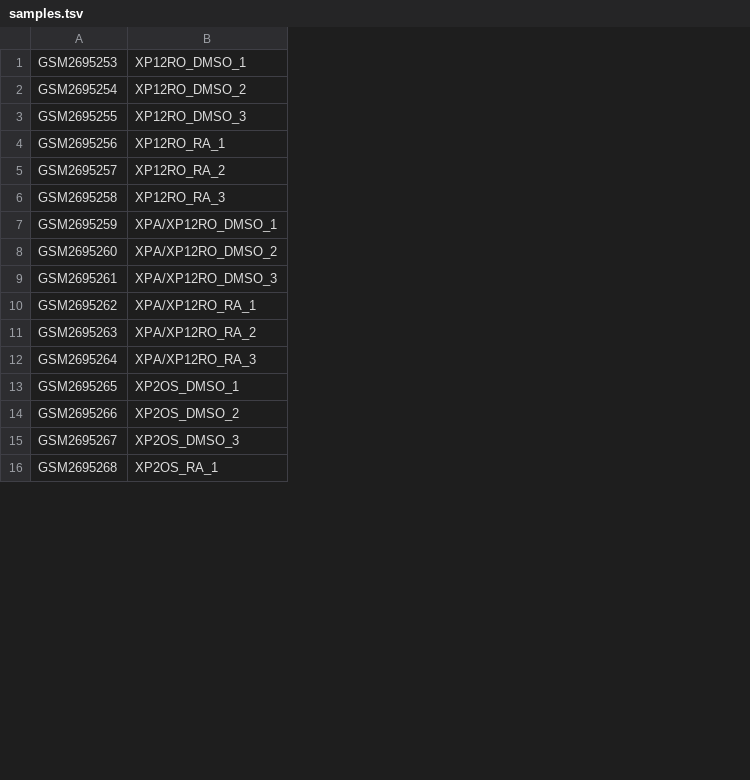
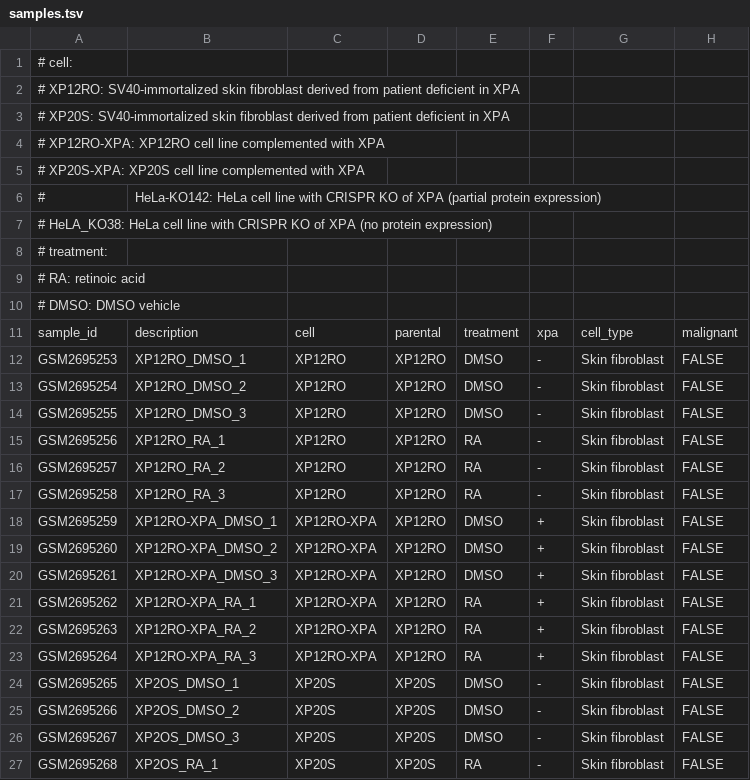
Before and after one commit to djhshih/project-geo-xpa, a TSV file: GSE100855/samples.tsv, drawn as a sheet; only a part is shown; addresses are those after the commit; the diff covers the shown part only; the diff names each change by its address in the sheet, - before the commit and + after, or states it on an @@ line.

Commit message:
Updated sample information.

```diff
--- a/GSE100855/samples.tsv
+++ b/GSE100855/samples.tsv
+column C, rows 12-27: XP12RO | XP12RO | XP12RO | XP12RO | XP12RO | XP12RO | XP12RO-XPA | XP12RO-XPA | XP12RO-XPA | XP12RO-XPA | XP12RO-XPA | XP12RO-XPA | XP20S | XP20S | XP20S | XP20S
+column D, rows 12-27: XP12RO | XP12RO | XP12RO | XP12RO | XP12RO | XP12RO | XP12RO | XP12RO | XP12RO | XP12RO | XP12RO | XP12RO | XP20S | XP20S | XP20S | XP20S
+column E, rows 12-27: DMSO | DMSO | DMSO | RA | RA | RA | DMSO | DMSO | DMSO | RA | RA | RA | DMSO | DMSO | DMSO | RA
+column F, rows 12-27: - | - | - | - | - | - | + | + | + | + | + | + | - | - | - | -
+column G, rows 12-27: all Skin fibroblast
+column H, rows 12-27: all FALSE
+row 1: # cell:
+row 2: # XP12RO: SV40-immortalized skin fibroblast derived from patient deficient in XPA
+row 3: # XP20S: SV40-immortalized skin fibroblast derived from patient deficient in XPA
+row 4: # XP12RO-XPA: XP12RO cell line complemented with XPA
+row 5: # XP20S-XPA: XP20S cell line complemented with XPA
+row 6: # | HeLa-KO142: HeLa cell line with CRISPR KO of XPA (partial protein expression)
+row 7: # HeLA_KO38: HeLa cell line with CRISPR KO of XPA (no protein expression)
+row 8: # treatment:
+row 9: # RA: retinoic acid
+row 10: # DMSO: DMSO vehicle
+row 11: sample_id | description | cell | parental | treatment | xpa | cell_type | malignant
-B18: XPA/XP12RO_DMSO_1
+B18: XP12RO-XPA_DMSO_1
-B19: XPA/XP12RO_DMSO_2
+B19: XP12RO-XPA_DMSO_2
-B20: XPA/XP12RO_DMSO_3
+B20: XP12RO-XPA_DMSO_3
-B21: XPA/XP12RO_RA_1
+B21: XP12RO-XPA_RA_1
-B22: XPA/XP12RO_RA_2
+B22: XP12RO-XPA_RA_2
-B23: XPA/XP12RO_RA_3
+B23: XP12RO-XPA_RA_3
```
Also changed, not shown: 12 edited cells elsewhere in this file, GSE55484/samples.tsv, GSE70818/samples.tsv.
